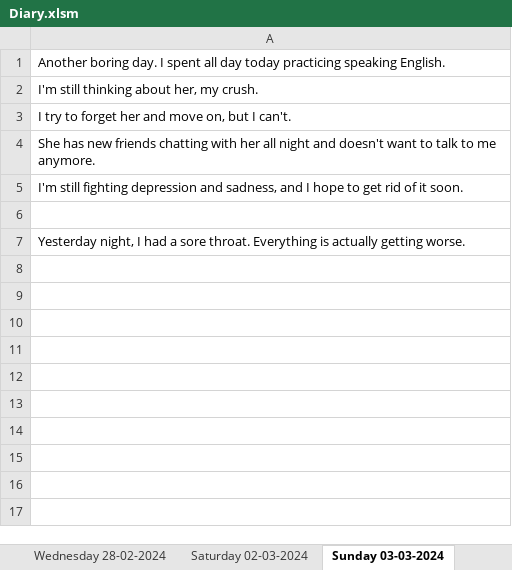
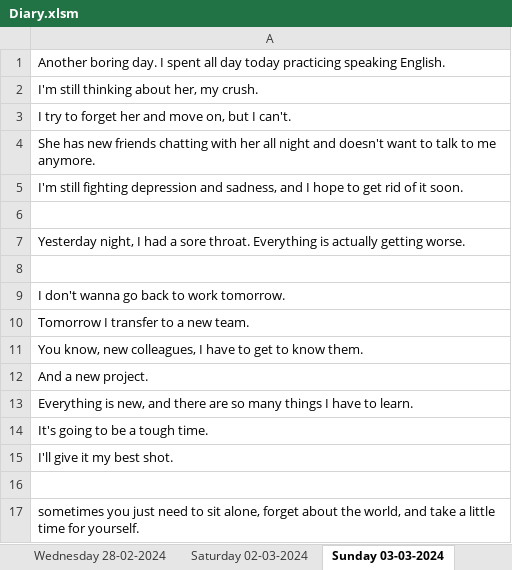
Before and after one commit to thaidh-dev/Engrisk, an Excel workbook: Mẫu câu/Diary.xlsm, sheet Sunday 03-03-2024, drawn as a sheet; values as stored, in another font and other column widths than the file's, no borders; the diff names each change by its address in the sheet, - before the commit and + after, or states it on an @@ line.

```diff
--- a/Mẫu câu/Diary.xlsm (sheet Sunday 03-03-2024)
+++ b/Mẫu câu/Diary.xlsm (sheet Sunday 03-03-2024)
+row 8: (empty)
+row 9: I don't wanna go back to work tomorrow.
+row 10: Tomorrow I transfer to a new team.
+row 11: You know, new colleagues, I have to get to know them.
+row 12: And a new project.
+row 13: Everything is new, and there are so many things I have to learn.
+row 14: It's going to be a tough time.
+row 15: I'll give it my best shot.
+row 16: (empty)
+row 17: sometimes you just need to sit alone, forget about the world, and take a little time for yourself.
```
Also changed, not shown: other sheet tabs.
